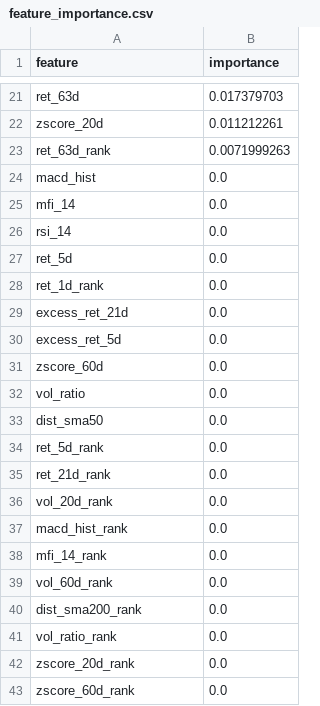
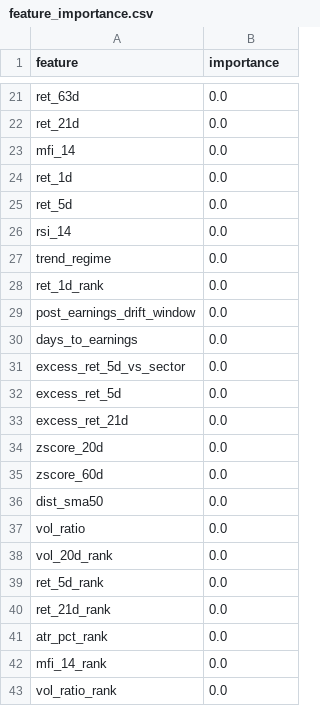
Before and after one commit to kienta1999/ml-stock-forward-return, a CSV file: reports/feature_importance.csv, drawn as a sheet; only a part is shown, gaps mark what is left out; removed rows and columns are numbered as before the commit, all else as after; the diff covers the shown part only; the diff names each change by its address in the sheet, - before the commit and + after, or states it on an @@ line.

```diff
--- a/reports/feature_importance.csv
+++ b/reports/feature_importance.csv
-B21 (importance): 0.017379703
+B21 (importance): 0.0
-row 22: zscore_20d | 0.011212261
-row 23: ret_63d_rank | 0.0071999263
-A22 (feature): macd_hist
+A22 (feature): ret_21d
+row 24: ret_1d | 0.0
+row 25: ret_5d | 0.0
-A27 (feature): ret_5d
+A27 (feature): trend_regime
+row 29: post_earnings_drift_window | 0.0
+row 30: days_to_earnings | 0.0
+row 31: excess_ret_5d_vs_sector | 0.0
+row 32: excess_ret_5d | 0.0
-A34 (feature): excess_ret_5d
+A34 (feature): zscore_20d
@@ row 33 moved to row 36: dist_sma50 @@
@@ row 36 moved to row 38: vol_20d_rank @@
-A41 (feature): macd_hist_rank
+A41 (feature): atr_pct_rank
-row 39: vol_60d_rank | 0.0
-row 40: dist_sma200_rank | 0.0
-row 42: zscore_20d_rank | 0.0
-row 43: zscore_60d_rank | 0.0
```
Also changed, not shown: 14 added rows, 14 removed rows and 5 edited cells elsewhere in this file, picks/picks_2026-03-31.csv, reports/backtest_equity.csv, 10 other files.
